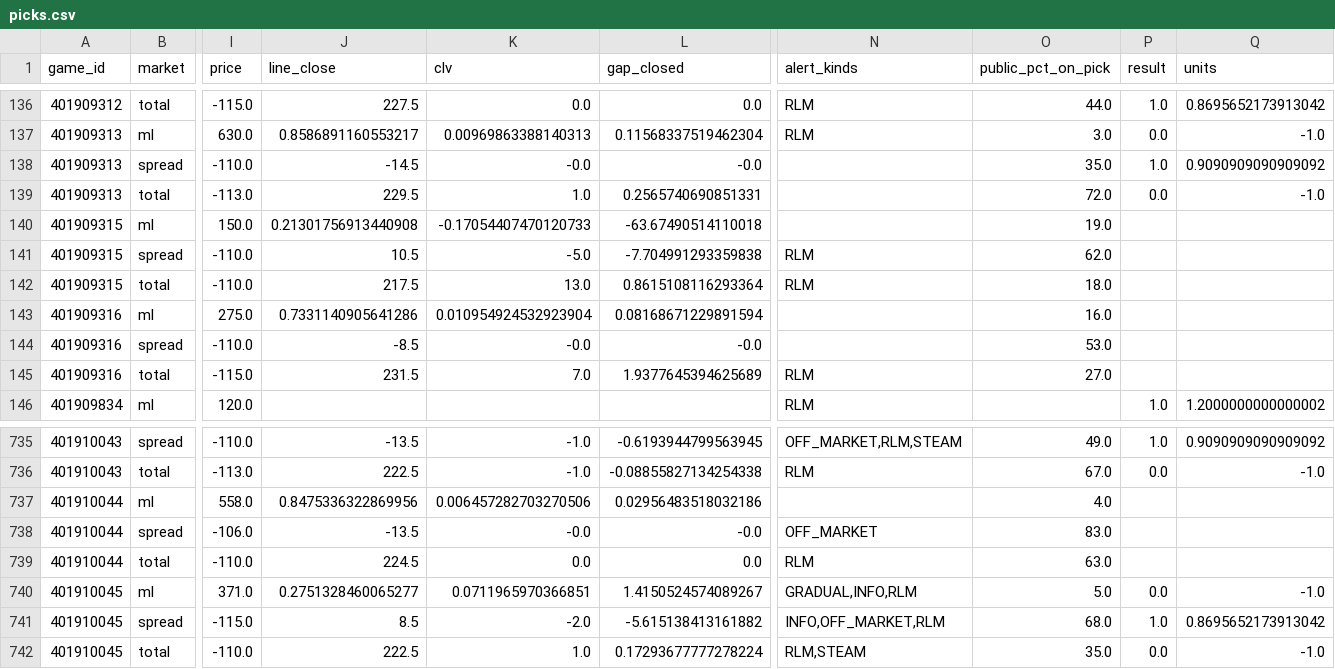
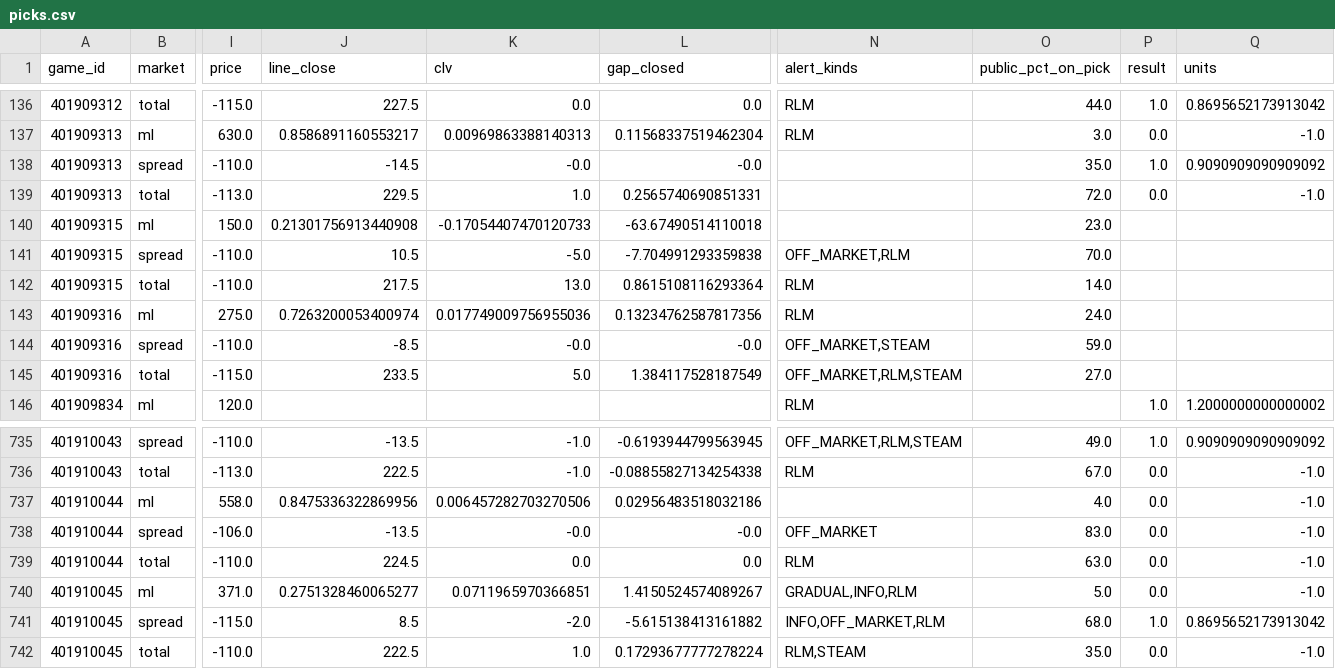
Before and after one commit to DaveBarracuda/nba-quant, a CSV file: ledger/picks.csv, drawn as a sheet; only a part is shown, gaps mark what is left out; the diff names each change by its address in the sheet, - before the commit and + after, or states it on an @@ line.

Commit message:
chore(ledger): picks al 2026-11-24

```diff
--- a/ledger/picks.csv
+++ b/ledger/picks.csv
-O140 (public_pct_on_pick): 19.0
+O140 (public_pct_on_pick): 23.0
-N141 (alert_kinds): RLM
+N141 (alert_kinds): OFF_MARKET,RLM
-O141 (public_pct_on_pick): 62.0
+O141 (public_pct_on_pick): 70.0
-O142 (public_pct_on_pick): 18.0
+O142 (public_pct_on_pick): 14.0
-J143 (line_close): 0.7331140905641286
+J143 (line_close): 0.7263200053400974
-K143 (clv): 0.010954924532923904
+K143 (clv): 0.017749009756955036
-L143 (gap_closed): 0.08168671229891594
+L143 (gap_closed): 0.13234762587817356
-N143 (alert_kinds): (empty)
+N143 (alert_kinds): RLM
-O143 (public_pct_on_pick): 16.0
+O143 (public_pct_on_pick): 24.0
-N144 (alert_kinds): (empty)
+N144 (alert_kinds): OFF_MARKET,STEAM
-O144 (public_pct_on_pick): 53.0
+O144 (public_pct_on_pick): 59.0
-J145 (line_close): 231.5
+J145 (line_close): 233.5
-K145 (clv): 7.0
+K145 (clv): 5.0
-L145 (gap_closed): 1.9377645394625689
+L145 (gap_closed): 1.384117528187549
-N145 (alert_kinds): RLM
+N145 (alert_kinds): OFF_MARKET,RLM,STEAM
-P737:P739 (result): (empty)
+P737:P739 (result): 0.0
-Q737:Q739 (units): (empty)
+Q737:Q739 (units): -1.0
```
Also changed, not shown: ledger/summary.csv, ledger/weekly/2026-11-17_2026-11-23/picks.csv, 7 other files.
